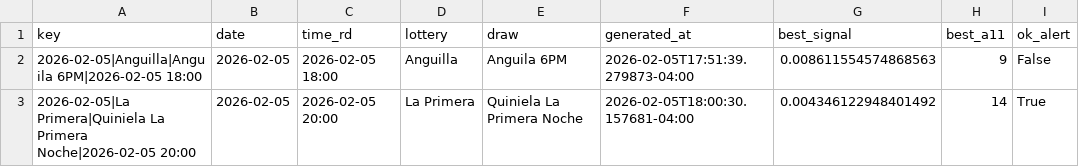
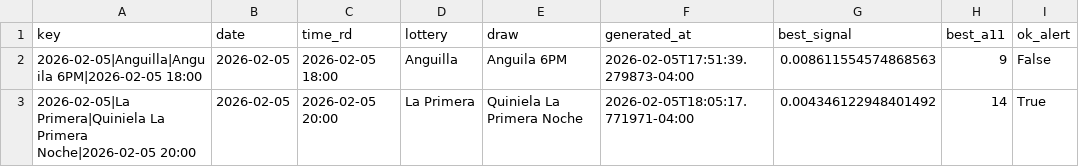
Before and after one commit to carbosota1/LotMix, a CSV file: data/picks_log.csv, drawn as a sheet; only a part is shown; the diff names each change by its address in the sheet, - before the commit and + after, or states it on an @@ line.

```diff
--- a/data/picks_log.csv
+++ b/data/picks_log.csv
-F3 (generated_at): 2026-02-05T18:00:30.157681-04:00
+F3 (generated_at): 2026-02-05T18:05:17.771971-04:00
```
Also changed, not shown: 1 other file.
